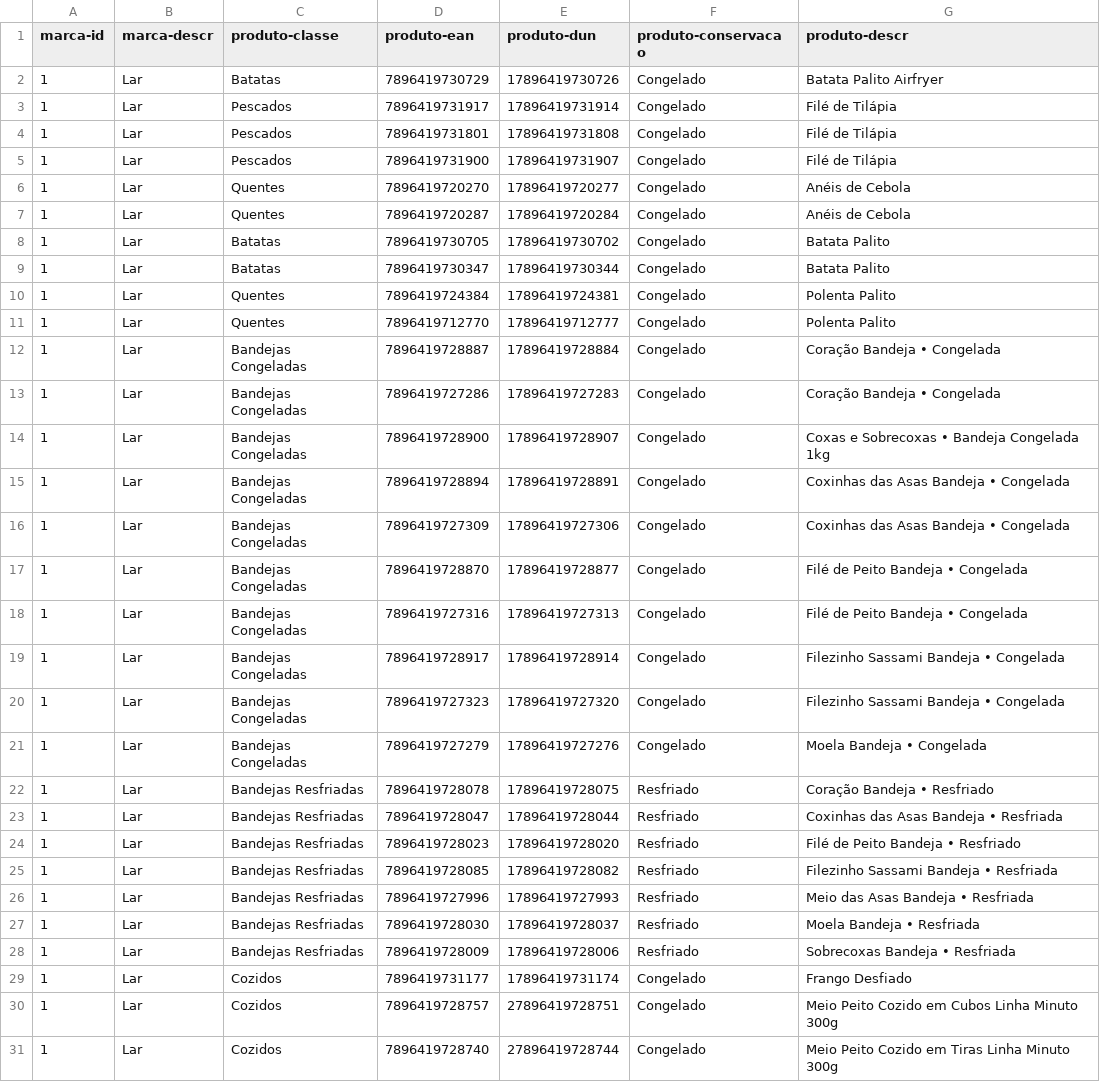
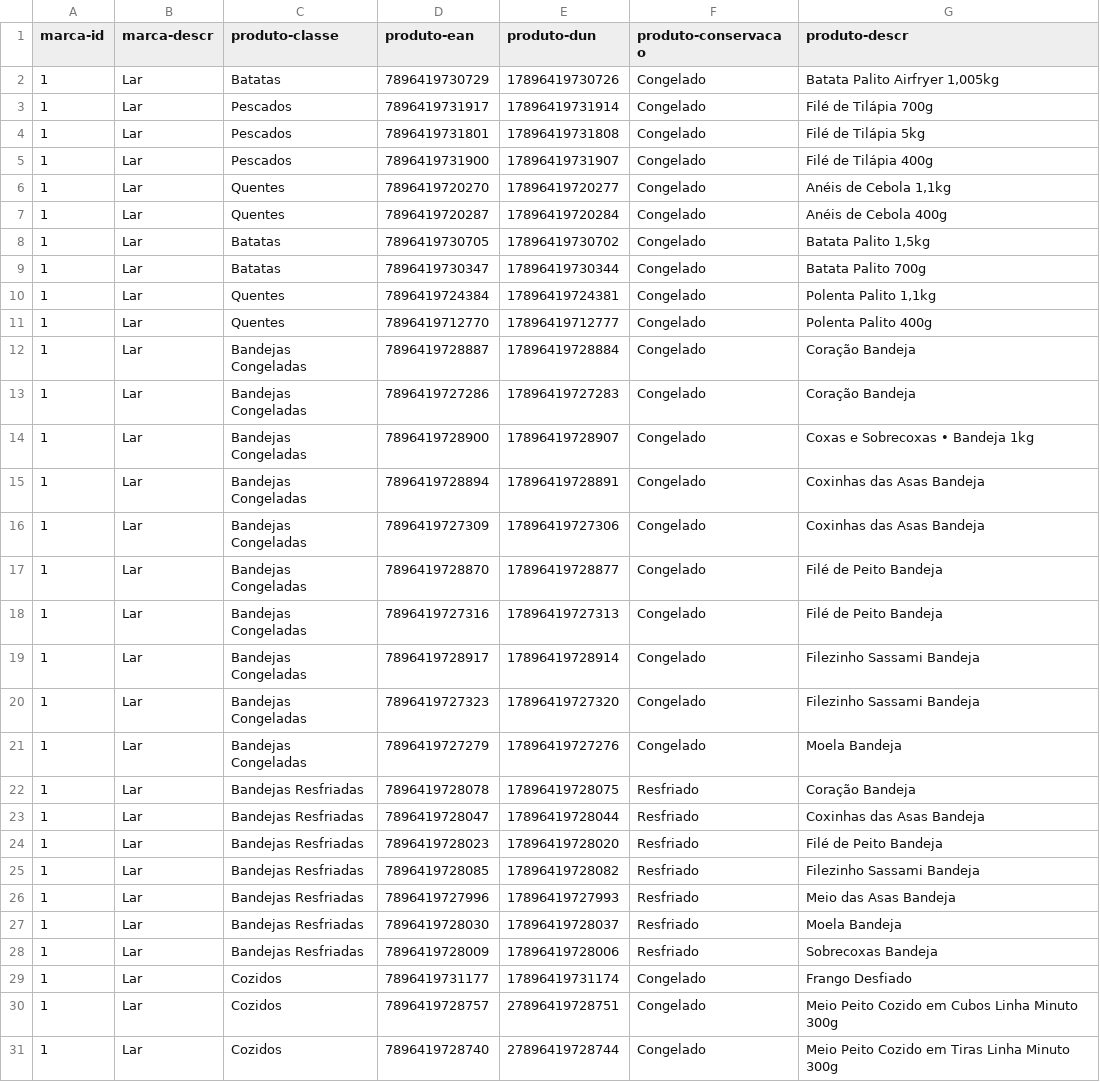
Before and after one commit to NaejBarbosa/PaletScan, a CSV file: banco/banco_valida.csv, drawn as a sheet; only a part is shown; the diff covers the shown part only.

Commit message:
feat: ajusta modelagem de descricao de produtos da Lar para incluir peso e remover conservacao redundante

```diff
--- a/banco/banco_valida.csv
+++ b/banco/banco_valida.csv
@@ -1,29 +1,29 @@
 marca-id;marca-descr;produto-classe;produto-ean;produto-dun;produto-conservacao;produto-descr
-1;Lar;Batatas;7896419730729;17896419730726;Congelado;Batata Palito Airfryer
-1;Lar;Pescados;7896419731917;17896419731914;Congelado;Filé de Tilápia
-1;Lar;Pescados;7896419731801;17896419731808;Congelado;Filé de Tilápia
-1;Lar;Pescados;7896419731900;17896419731907;Congelado;Filé de Tilápia
-1;Lar;Quentes;7896419720270;17896419720277;Congelado;Anéis de Cebola
-1;Lar;Quentes;7896419720287;17896419720284;Congelado;Anéis de Cebola
-1;Lar;Batatas;7896419730705;17896419730702;Congelado;Batata Palito
-1;Lar;Batatas;7896419730347;17896419730344;Congelado;Batata Palito
-1;Lar;Quentes;7896419724384;17896419724381;Congelado;Polenta Palito
-1;Lar;Quentes;7896419712770;17896419712777;Congelado;Polenta Palito
-1;Lar;Bandejas Congeladas;7896419728887;17896419728884;Congelado;Coração Bandeja • Congelada
-1;Lar;Bandejas Congeladas;7896419727286;17896419727283;Congelado;Coração Bandeja • Congelada
-1;Lar;Bandejas Congeladas;7896419728900;17896419728907;Congelado;Coxas e Sobrecoxas • Bandeja Congelada 1kg
-1;Lar;Bandejas Congeladas;7896419728894;17896419728891;Congelado;Coxinhas das Asas Bandeja • Congelada
-1;Lar;Bandejas Congeladas;7896419727309;17896419727306;Congelado;Coxinhas das Asas Bandeja • Congelada
-1;Lar;Bandejas Congeladas;7896419728870;17896419728877;Congelado;Filé de Peito Bandeja • Congelada
-1;Lar;Bandejas Congeladas;7896419727316;17896419727313;Congelado;Filé de Peito Bandeja • Congelada
-1;Lar;Bandejas Congeladas;7896419728917;17896419728914;Congelado;Filezinho Sassami Bandeja • Congelada
-1;Lar;Bandejas Congeladas;7896419727323;17896419727320;Congelado;Filezinho Sassami Bandeja • Congelada
-1;Lar;Bandejas Congeladas;7896419727279;17896419727276;Congelado;Moela Bandeja • Congelada
-1;Lar;Bandejas Resfriadas;7896419728078;17896419728075;Resfriado;Coração Bandeja • Resfriado
-1;Lar;Bandejas Resfriadas;7896419728047;17896419728044;Resfriado;Coxinhas das Asas Bandeja • Resfriada
-1;Lar;Bandejas Resfriadas;7896419728023;17896419728020;Resfriado;Filé de Peito Bandeja • Resfriado
-1;Lar;Bandejas Resfriadas;7896419728085;17896419728082;Resfriado;Filezinho Sassami Bandeja • Resfriada
-1;Lar;Bandejas Resfriadas;7896419727996;17896419727993;Resfriado;Meio das Asas Bandeja • Resfriada
-1;Lar;Bandejas Resfriadas;7896419728030;17896419728037;Resfriado;Moela Bandeja • Resfriada
-1;Lar;Bandejas Resfriadas;7896419728009;17896419728006;Resfriado;Sobrecoxas Bandeja • Resfriada
+1;Lar;Batatas;7896419730729;17896419730726;Congelado;Batata Palito Airfryer 1,005kg
+1;Lar;Pescados;7896419731917;17896419731914;Congelado;Filé de Tilápia 700g
+1;Lar;Pescados;7896419731801;17896419731808;Congelado;Filé de Tilápia 5kg
+1;Lar;Pescados;7896419731900;17896419731907;Congelado;Filé de Tilápia 400g
+1;Lar;Quentes;7896419720270;17896419720277;Congelado;Anéis de Cebola 1,1kg
+1;Lar;Quentes;7896419720287;17896419720284;Congelado;Anéis de Cebola 400g
+1;Lar;Batatas;7896419730705;17896419730702;Congelado;Batata Palito 1,5kg
+1;Lar;Batatas;7896419730347;17896419730344;Congelado;Batata Palito 700g
+1;Lar;Quentes;7896419724384;17896419724381;Congelado;Polenta Palito 1,1kg
+1;Lar;Quentes;7896419712770;17896419712777;Congelado;Polenta Palito 400g
+1;Lar;Bandejas Congeladas;7896419728887;17896419728884;Congelado;Coração Bandeja
+1;Lar;Bandejas Congeladas;7896419727286;17896419727283;Congelado;Coração Bandeja
+1;Lar;Bandejas Congeladas;7896419728900;17896419728907;Congelado;Coxas e Sobrecoxas • Bandeja 1kg
+1;Lar;Bandejas Congeladas;7896419728894;17896419728891;Congelado;Coxinhas das Asas Bandeja
+1;Lar;Bandejas Congeladas;7896419727309;17896419727306;Congelado;Coxinhas das Asas Bandeja
+1;Lar;Bandejas Congeladas;7896419728870;17896419728877;Congelado;Filé de Peito Bandeja
+1;Lar;Bandejas Congeladas;7896419727316;17896419727313;Congelado;Filé de Peito Bandeja
+1;Lar;Bandejas Congeladas;7896419728917;17896419728914;Congelado;Filezinho Sassami Bandeja
+1;Lar;Bandejas Congeladas;7896419727323;17896419727320;Congelado;Filezinho Sassami Bandeja
+1;Lar;Bandejas Congeladas;7896419727279;17896419727276;Congelado;Moela Bandeja
+1;Lar;Bandejas Resfriadas;7896419728078;17896419728075;Resfriado;Coração Bandeja
+1;Lar;Bandejas Resfriadas;7896419728047;17896419728044;Resfriado;Coxinhas das Asas Bandeja
+1;Lar;Bandejas Resfriadas;7896419728023;17896419728020;Resfriado;Filé de Peito Bandeja
+1;Lar;Bandejas Resfriadas;7896419728085;17896419728082;Resfriado;Filezinho Sassami Bandeja
+1;Lar;Bandejas Resfriadas;7896419727996;17896419727993;Resfriado;Meio das Asas Bandeja
+1;Lar;Bandejas Resfriadas;7896419728030;17896419728037;Resfriado;Moela Bandeja
+1;Lar;Bandejas Resfriadas;7896419728009;17896419728006;Resfriado;Sobrecoxas Bandeja
 1;Lar;Cozidos;7896419731177;17896419731174;Congelado;Frango Desfiado
```
Also changed, not shown: 70 edited cells elsewhere in this file, 2 other files.
